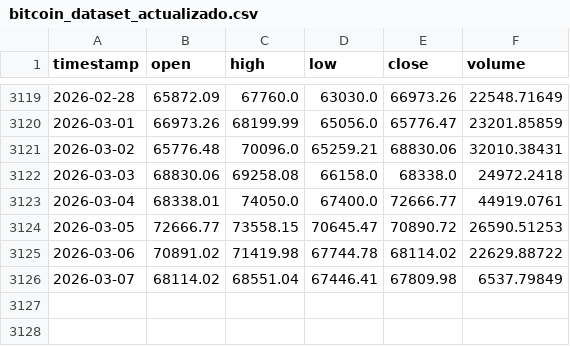
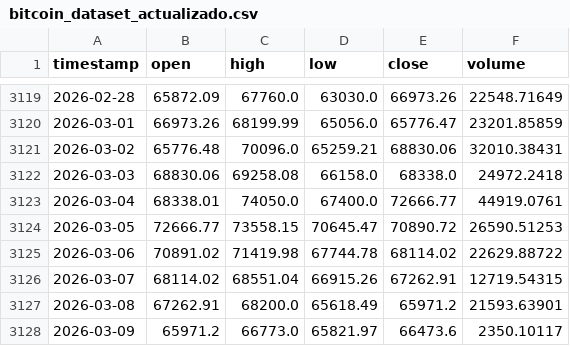
Before and after one commit to briancgx/catcoin, a CSV file: data/bitcoin_dataset_actualizado.csv, drawn as a sheet; only a part is shown, gaps mark what is left out.

```diff
--- a/data/bitcoin_dataset_actualizado.csv
+++ b/data/bitcoin_dataset_actualizado.csv
@@ -3125,2 +3125,4 @@ timestamp,open,high,low,close,volume
 2026-03-06,70891.02,71419.98,67744.78,68114.02,22629.88722
-2026-03-07,68114.02,68551.04,67446.41,67809.98,6537.79849
+2026-03-07,68114.02,68551.04,66915.26,67262.91,12719.54315
+2026-03-08,67262.91,68200.0,65618.49,65971.2,21593.63901
+2026-03-09,65971.2,66773.0,65821.97,66473.6,2350.10117
```
Also changed, not shown: 3 other files.
